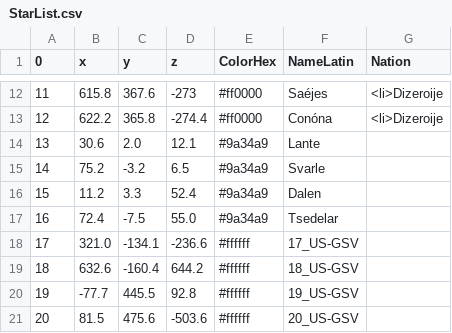
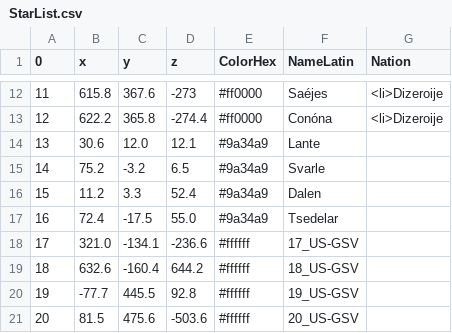
Before and after one commit to Astro-Sola/Astro-Sola.github.io, a CSV file: GSVSC/StarList.csv, drawn as a sheet; only a part is shown, gaps mark what is left out.

Commit message:
Update StarList.csv

```diff
--- a/GSVSC/StarList.csv
+++ b/GSVSC/StarList.csv
@@ -13,6 +13,6 @@
 12,622.2,365.8,-274.4,#ff0000,Conóna,<li>Dizeroije
-13,30.6,2.0,12.1,#9a34a9,Lante,
+13,30.6,12.0,12.1,#9a34a9,Lante,
 14,75.2,-3.2,6.5,#9a34a9,Svarle,
 15,11.2,3.3,52.4,#9a34a9,Dalen,
-16,72.4,-7.5,55.0,#9a34a9,Tsedelar,
+16,72.4,-17.5,55.0,#9a34a9,Tsedelar,
 17,321.0,-134.1,-236.6,#ffffff,17_US-GSV,
```
